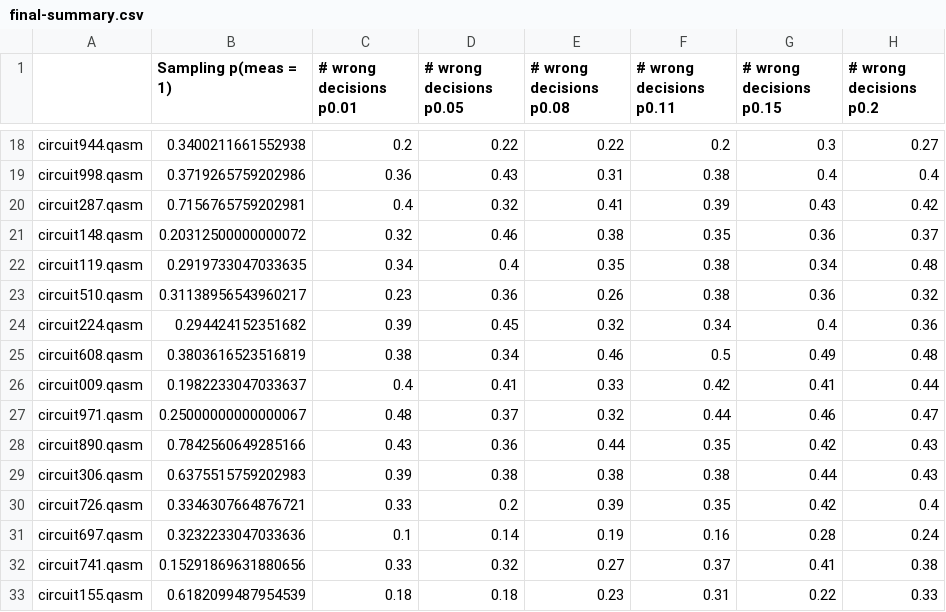
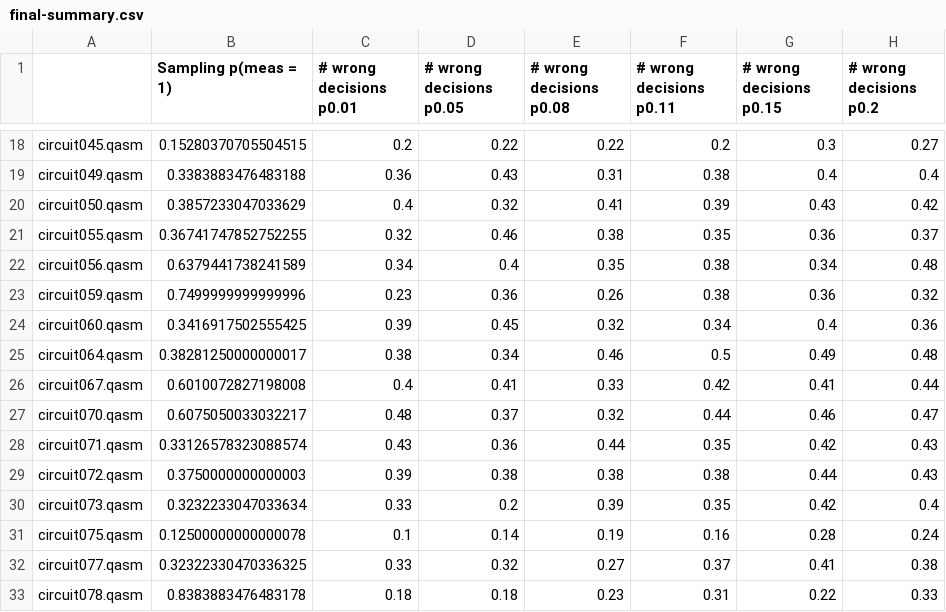
Before and after one commit to jemappellesami/gospel, a CSV file: results/holl/MALICIOUS-outcomes-n5/2025-03-22T21-55/final-summary.csv, drawn as a sheet; only a part is shown, gaps mark what is left out; the diff covers the shown part only; the diff names each change by its address in the sheet, - before the commit and + after, or states it on an @@ line.

```diff
--- a/results/holl/MALICIOUS-outcomes-n5/2025-03-22T21-55/final-summary.csv
+++ b/results/holl/MALICIOUS-outcomes-n5/2025-03-22T21-55/final-summary.csv
-A18: circuit944.qasm
+A18: circuit045.qasm
-B18 (Sampling p(meas = 1)): 0.3400211661552938
+B18 (Sampling p(meas = 1)): 0.15280370705504515
-A19: circuit998.qasm
+A19: circuit049.qasm
-B19 (Sampling p(meas = 1)): 0.3719265759202986
+B19 (Sampling p(meas = 1)): 0.3383883476483188
-A20: circuit287.qasm
+A20: circuit050.qasm
-B20 (Sampling p(meas = 1)): 0.7156765759202981
+B20 (Sampling p(meas = 1)): 0.3857233047033629
-A21: circuit148.qasm
+A21: circuit055.qasm
-B21 (Sampling p(meas = 1)): 0.20312500000000072
+B21 (Sampling p(meas = 1)): 0.36741747852752255
-A22: circuit119.qasm
+A22: circuit056.qasm
-B22 (Sampling p(meas = 1)): 0.2919733047033635
+B22 (Sampling p(meas = 1)): 0.6379441738241589
-A23: circuit510.qasm
+A23: circuit059.qasm
-B23 (Sampling p(meas = 1)): 0.31138956543960217
+B23 (Sampling p(meas = 1)): 0.7499999999999996
-A24: circuit224.qasm
+A24: circuit060.qasm
-B24 (Sampling p(meas = 1)): 0.294424152351682
+B24 (Sampling p(meas = 1)): 0.3416917502555425
-A25: circuit608.qasm
+A25: circuit064.qasm
-B25 (Sampling p(meas = 1)): 0.3803616523516819
+B25 (Sampling p(meas = 1)): 0.38281250000000017
-A26: circuit009.qasm
+A26: circuit067.qasm
-B26 (Sampling p(meas = 1)): 0.1982233047033637
+B26 (Sampling p(meas = 1)): 0.6010072827198008
-A27: circuit971.qasm
+A27: circuit070.qasm
-B27 (Sampling p(meas = 1)): 0.25000000000000067
+B27 (Sampling p(meas = 1)): 0.6075050033032217
-A28: circuit890.qasm
+A28: circuit071.qasm
-B28 (Sampling p(meas = 1)): 0.7842560649285166
+B28 (Sampling p(meas = 1)): 0.33126578323088574
-A29: circuit306.qasm
+A29: circuit072.qasm
-B29 (Sampling p(meas = 1)): 0.6375515759202983
+B29 (Sampling p(meas = 1)): 0.3750000000000003
-A30: circuit726.qasm
+A30: circuit073.qasm
-B30 (Sampling p(meas = 1)): 0.3346307664876721
+B30 (Sampling p(meas = 1)): 0.3232233047033634
-A31: circuit697.qasm
+A31: circuit075.qasm
-B31 (Sampling p(meas = 1)): 0.3232233047033636
+B31 (Sampling p(meas = 1)): 0.12500000000000078
-A32: circuit741.qasm
+A32: circuit077.qasm
-B32 (Sampling p(meas = 1)): 0.15291869631880656
+B32 (Sampling p(meas = 1)): 0.32322330470336325
-A33: circuit155.qasm
+A33: circuit078.qasm
-B33 (Sampling p(meas = 1)): 0.6182099487954539
+B33 (Sampling p(meas = 1)): 0.8383883476483178
```
Also changed, not shown: 168 edited cells elsewhere in this file, results/holl/MALICIOUS-outcomes-n5/2025-03-22T21-55/final-summary-wrong_decisions.csv, 11 other files.
